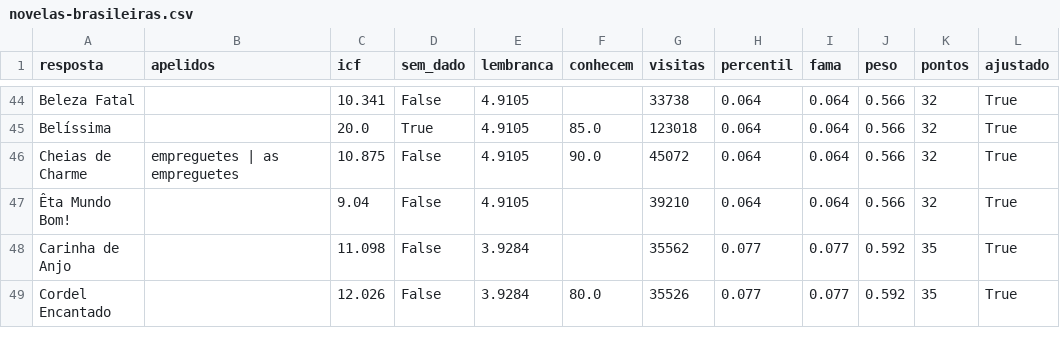
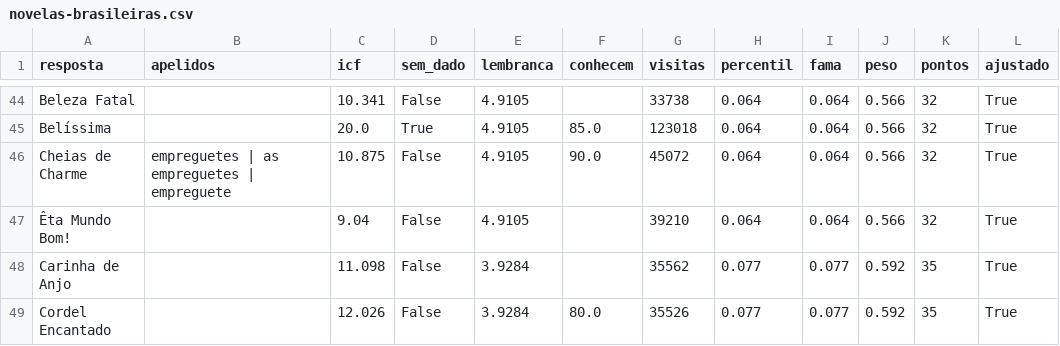
Before and after one commit to pedro1ace/nichoojogo, a CSV file: dados/pesos/revisao/novelas-brasileiras.csv, drawn as a sheet; only a part is shown, gaps mark what is left out.

```diff
--- a/dados/pesos/revisao/novelas-brasileiras.csv
+++ b/dados/pesos/revisao/novelas-brasileiras.csv
@@ -45,3 +45,3 @@ Beleza Fatal,,10.341,False,4.9105,,33738,0.064,0.064,0.566,32,True
 Belíssima,,20.0,True,4.9105,85.0,123018,0.064,0.064,0.566,32,True
-Cheias de Charme,empreguetes | as empreguetes,10.875,False,4.9105,90.0,45072,0.064,0.064,0.566,32,True
+Cheias de Charme,empreguetes | as empreguetes | empreguete,10.875,False,4.9105,90.0,45072,0.064,0.064,0.566,32,True
 Êta Mundo Bom!,,9.04,False,4.9105,,39210,0.064,0.064,0.566,32,True
```
Also changed, not shown: dados/pesos/revisao/coisas-que-brilham-no-ceu.csv, dados/pesos/revisao/esportes-olimpicos.csv, 10 other files.
